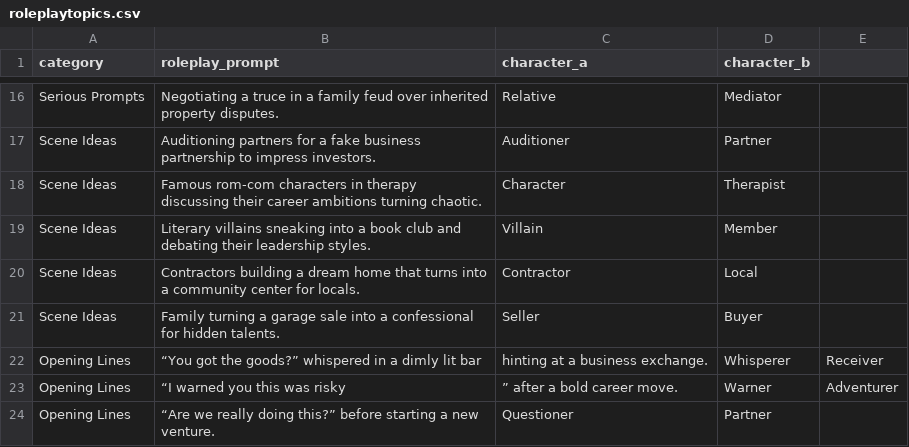
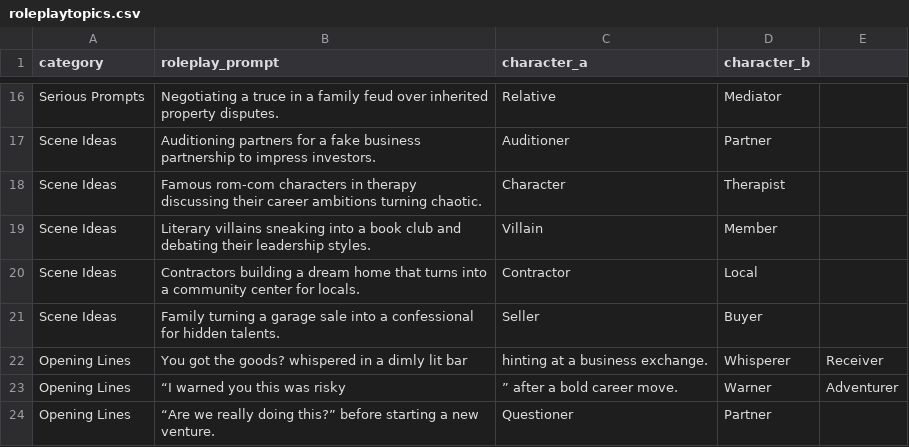
Before and after one commit to bajamigos/spanish-notes, a CSV file: roleplaytopics.csv, drawn as a sheet; only a part is shown, gaps mark what is left out.

Commit message:
Update roleplaytopics.csv

```diff
--- a/roleplaytopics.csv
+++ b/roleplaytopics.csv
@@ -21,3 +21,3 @@ Scene Ideas,Contractors building a dream home that turns into a community center
 Scene Ideas,Family turning a garage sale into a confessional for hidden talents.,Seller,Buyer
-Opening Lines,“You got the goods?” whispered in a dimly lit bar, hinting at a business exchange.,Whisperer,Receiver
+Opening Lines,You got the goods? whispered in a dimly lit bar, hinting at a business exchange.,Whisperer,Receiver
 Opening Lines,“I warned you this was risky,” after a bold career move.,Warner,Adventurer
```
